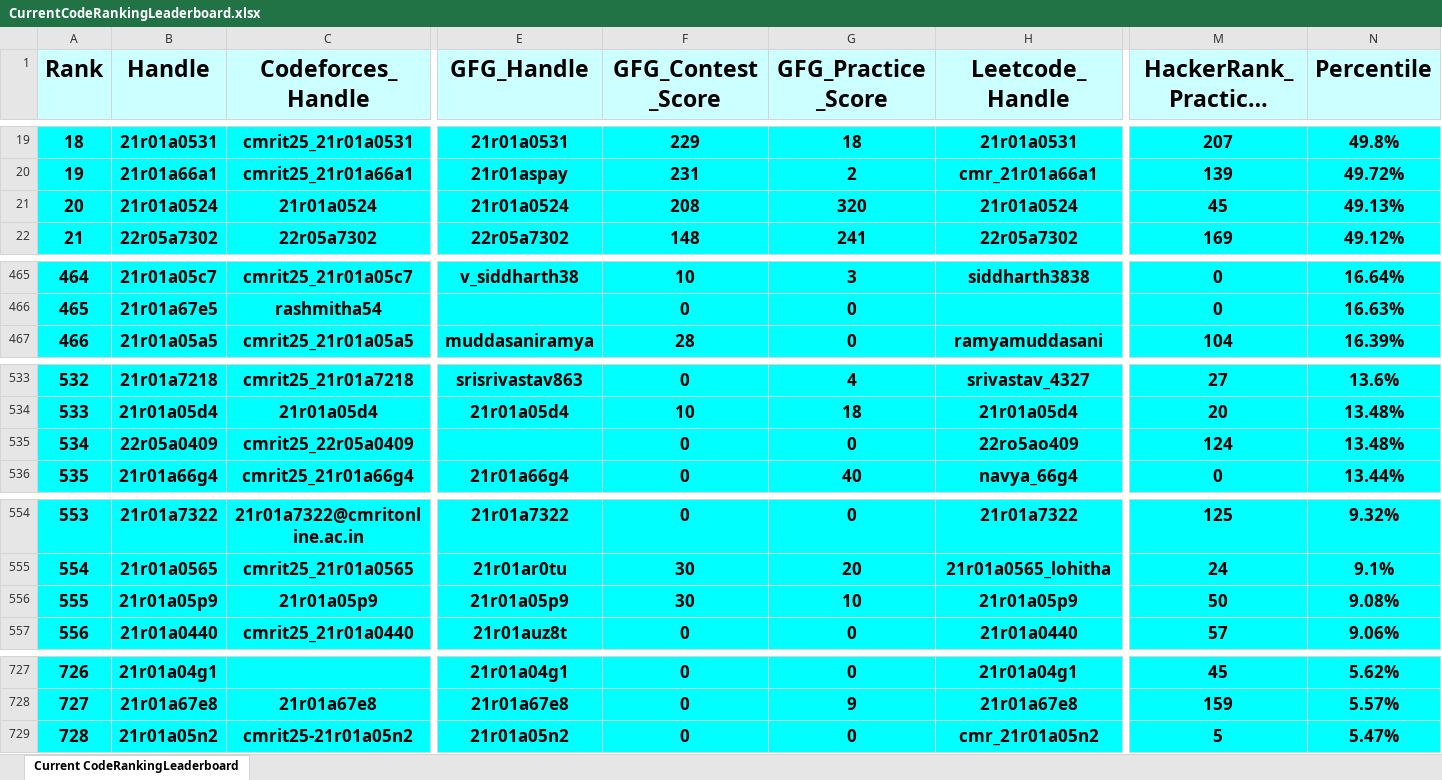
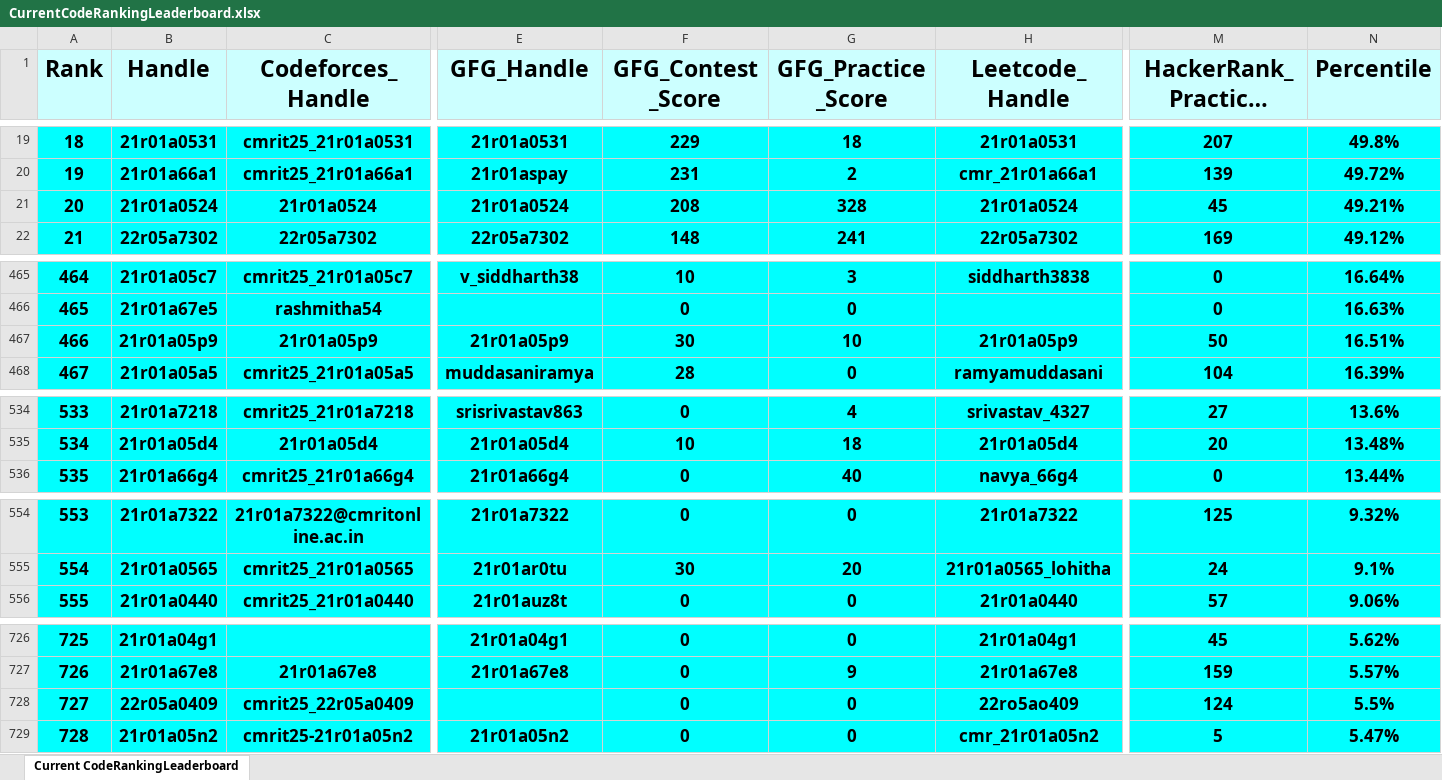
Before and after one commit to dog-broad/CodeRankingLeaderboardCLI, an Excel workbook: LeaderboardsStorage/CurrentCodeRankingLeaderboard.xlsx, sheet Current CodeRankingLeaderboard, drawn as a sheet; only a part is shown, gaps mark what is left out; long unchanged cells end in …; values as stored, in another font and other column widths than the file's, no borders; removed rows and columns are numbered as before the commit, all else as after; rows hold the shown columns only; the diff covers the shown part only; the diff names each change by its address in the sheet, - before the commit and + after, or states it on an @@ line.

```diff
--- a/LeaderboardsStorage/CurrentCodeRankingLeaderboard.xlsx (sheet Current CodeRankingLeaderboard)
+++ b/LeaderboardsStorage/CurrentCodeRankingLeaderboard.xlsx (sheet Current CodeRankingLeaderboard)
-G21 (GFG_Practice_Score): 320
+G21 (GFG_Practice_Score): 328
-N21 (Percentile): 49.13%
+N21 (Percentile): 49.21%
@@ column A (Rank) renumbered between rows 30 and 727 @@
+row 467: 466 | 21r01a05p9 | 21r01a05p9 | 21r01a05p9 | 30 | 10 | 21r01a05p9 | 50 | 16.51%
-row 535: 534 | 22r05a0409 | cmrit25_22r05a0409 |  | 0 | 0 | 22ro5ao409 | 124 | 13.48%
-row 556: 555 | 21r01a05p9 | 21r01a05p9 | 21r01a05p9 | 30 | 10 | 21r01a05p9 | 50 | 9.08%
+row 728: 727 | 22r05a0409 | cmrit25_22r05a0409 |  | 0 | 0 | 22ro5ao409 | 124 | 5.5%
```
Also changed, not shown: 3 added rows, 3 removed rows and 4 edited cells elsewhere in this sheet, 1 other file.
